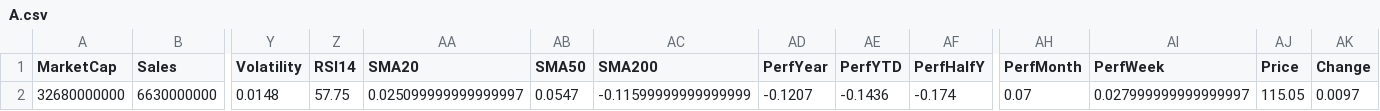
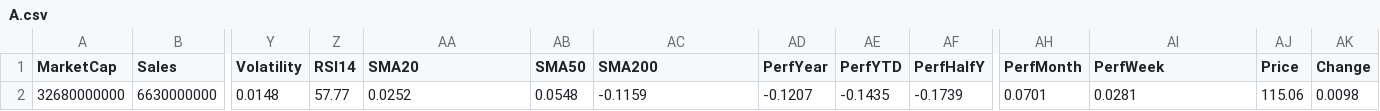
Before and after one commit to mihailnica10/findata, a CSV file: data/A.csv, drawn as a sheet; only a part is shown, gaps mark what is left out; the diff names each change by its address in the sheet, - before the commit and + after, or states it on an @@ line.

Commit message:
Update financial data for A (CSV for new quarter)

```diff
--- a/data/A.csv
+++ b/data/A.csv
-Z2 (RSI14): 57.75
+Z2 (RSI14): 57.77
-AA2 (SMA20): 0.025099999999999997
+AA2 (SMA20): 0.0252
-AB2 (SMA50): 0.0547
+AB2 (SMA50): 0.0548
-AC2 (SMA200): -0.11599999999999999
+AC2 (SMA200): -0.1159
-AE2 (PerfYTD): -0.1436
+AE2 (PerfYTD): -0.1435
-AF2 (PerfHalfY): -0.174
+AF2 (PerfHalfY): -0.1739
-AH2 (PerfMonth): 0.07
+AH2 (PerfMonth): 0.0701
-AI2 (PerfWeek): 0.027999999999999997
+AI2 (PerfWeek): 0.0281
-AJ2 (Price): 115.05
+AJ2 (Price): 115.06
-AK2 (Change): 0.0097
+AK2 (Change): 0.0098
```
